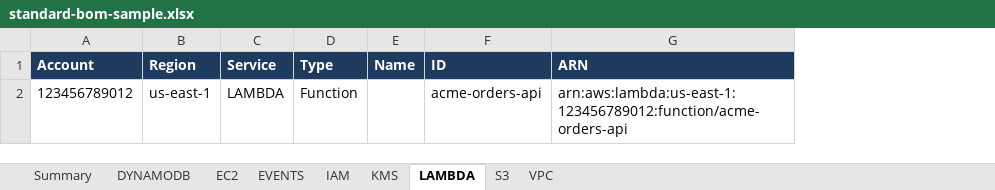
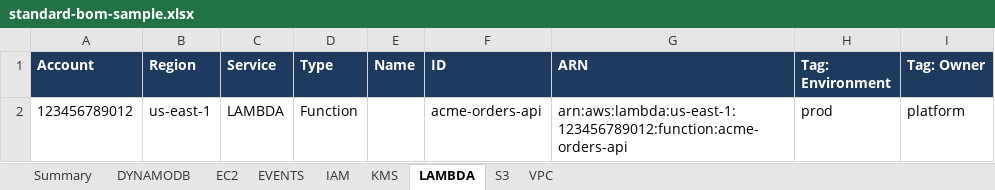
Before and after one commit to habhabhabs/inventag-aws, an Excel workbook: website/static/downloads/standard-bom-sample.xlsx, sheet LAMBDA, drawn as a sheet; values as stored, in another font and other column widths than the file's, no borders; the diff names each change by its address in the sheet, - before the commit and + after, or states it on an @@ line.

```diff
--- a/website/static/downloads/standard-bom-sample.xlsx (sheet LAMBDA)
+++ b/website/static/downloads/standard-bom-sample.xlsx (sheet LAMBDA)
+column H (Tag: Environment), row 2: prod
+column I (Tag: Owner), row 2: platform
-G2 (ARN): arn:aws:lambda:us-east-1:123456789012:function/acme-orders-api
+G2 (ARN): arn:aws:lambda:us-east-1:123456789012:function:acme-orders-api
```
Also changed, not shown: sheet KMS, sheet VPC, sheet DYNAMODB, sheet Summary, sheet IAM, sheet EC2, 5 other files.
